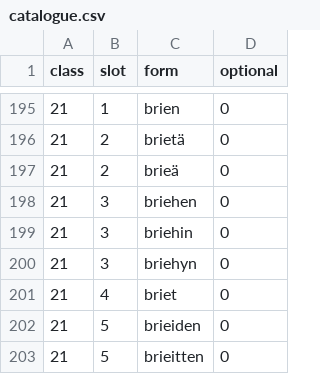
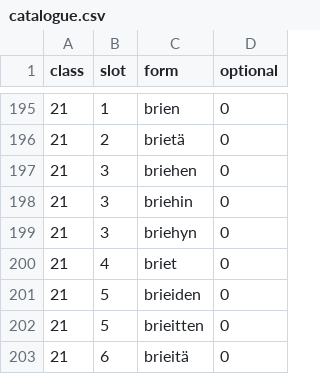
Before and after one commit to jiiihpeeh/torille, a CSV file: data/catalogue.csv, drawn as a sheet; only a part is shown, gaps mark what is left out; the shorter side is filled out with more unchanged rows; the diff names each change by its address in the sheet, - before the commit and + after, or states it on an @@ line.

Commit message:
nominals: remove the unconfirmed class-21 -a partitive
The class-21 template (fi-subs-rosé) has only -ta/-tä; brieä and bébéä are not forms. Live Voikko rejects them and Wiktionary lists brietä/bébétä.

```diff
--- a/data/catalogue.csv
+++ b/data/catalogue.csv
-row 197: 21 | 2 | brieä | 0
```
Also changed, not shown: 1 other file.
